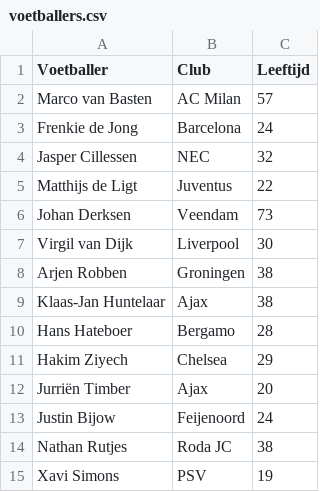
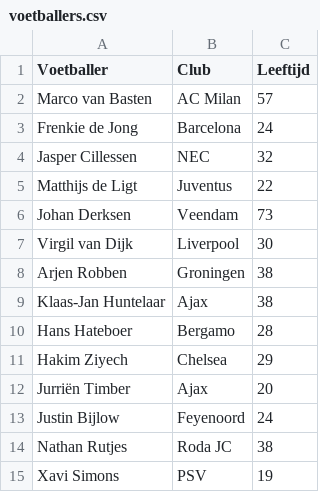
Before and after one commit to jackesselink/ml_course, a CSV file: data/voetballers.csv, drawn as a sheet.

Commit message:
Update voetballers.csv

```diff
--- a/data/voetballers.csv
+++ b/data/voetballers.csv
@@ -12,3 +12,3 @@ Hakim Ziyech, Chelsea, 29
 Jurriën Timber, Ajax, 20
-Justin Bijow, Feijenoord, 24
+Justin Bijlow, Feyenoord, 24
 Nathan Rutjes, Roda JC, 38
```
